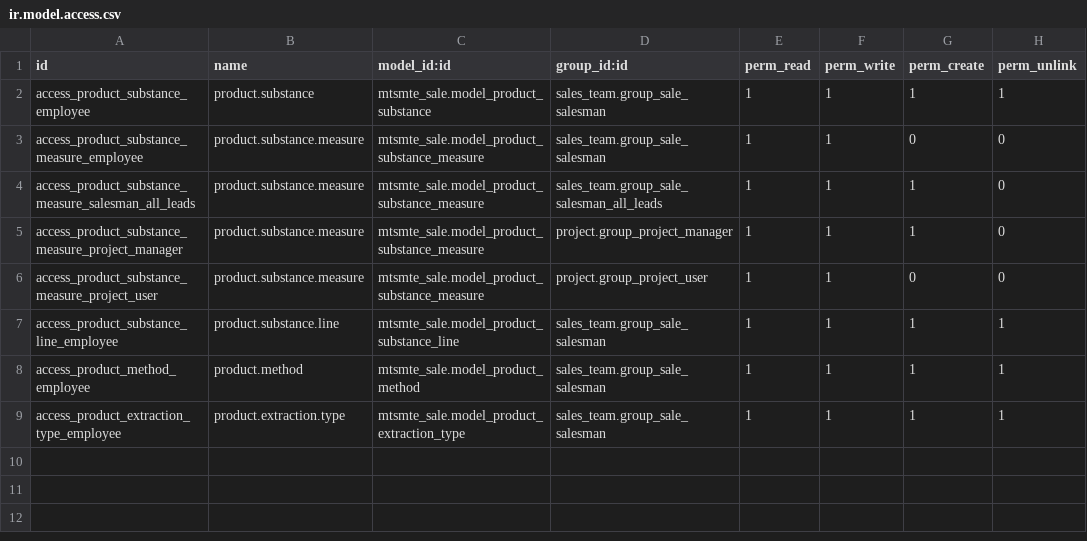
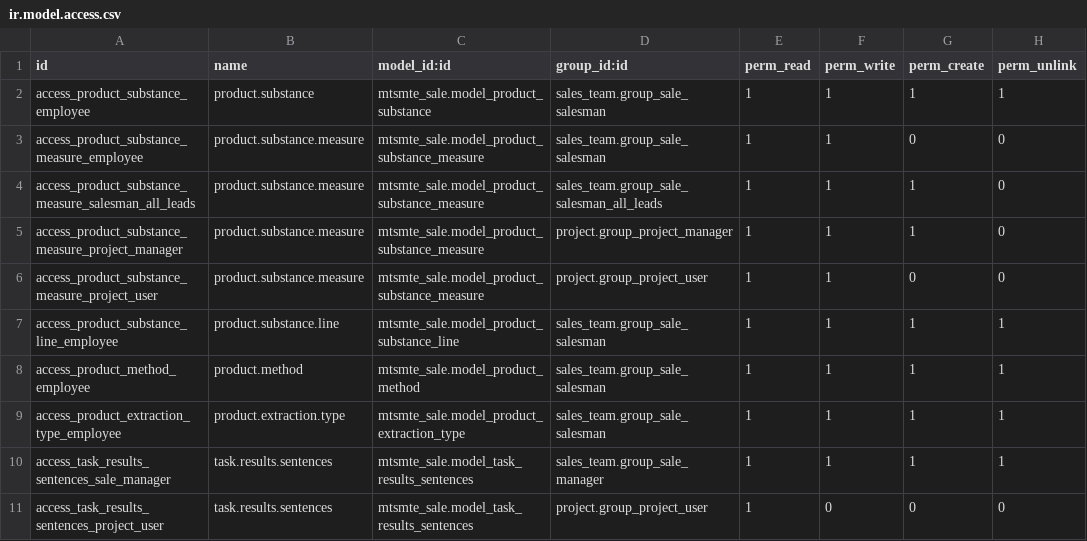
Before and after one commit to yankinmax/web, a CSV file: odoo/local-src/mtsmte_sale/security/ir.model.access.csv, drawn as a sheet; the diff names each change by its address in the sheet, - before the commit and + after, or states it on an @@ line.

Commit message:
[add] mtsmte_sale: new model task.results.sentences BSMTS-149 Also edited project.task model and view according to task

```diff
--- a/odoo/local-src/mtsmte_sale/security/ir.model.access.csv
+++ b/odoo/local-src/mtsmte_sale/security/ir.model.access.csv
+row 10: access_task_results_sentences_sale_manager | task.results.sentences | mtsmte_sale.model_task_results_sentences | sales_team.group_sale_manager | 1 | 1 | 1 | 1
+row 11: access_task_results_sentences_project_user | task.results.sentences | mtsmte_sale.model_task_results_sentences | project.group_project_user | 1 | 0 | 0 | 0
```
Also changed, not shown: 10 other files.
